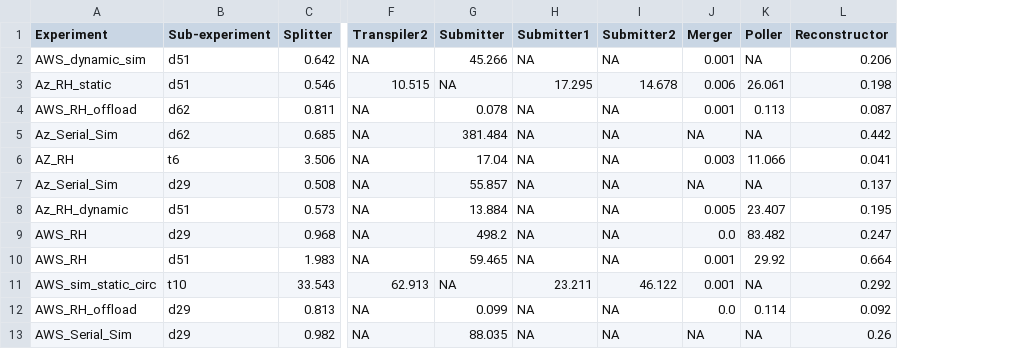
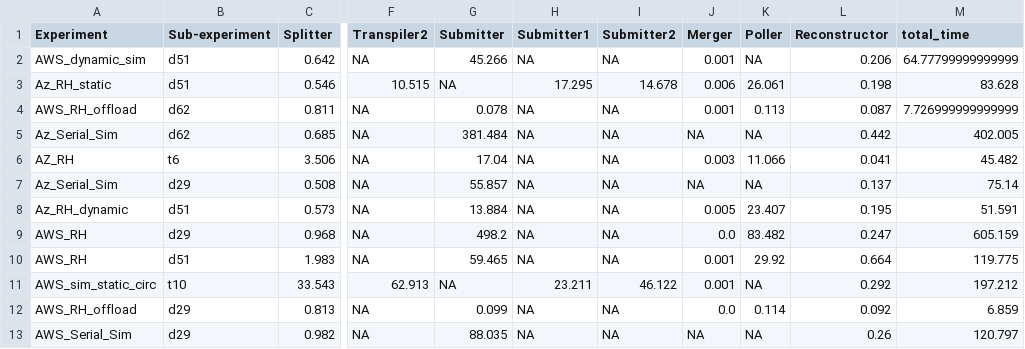
Before and after one commit to godofpsychos/Qfaas_Result_Analysis, a CSV file: func_res.csv, drawn as a sheet; only a part is shown, gaps mark what is left out; the diff names each change by its address in the sheet, - before the commit and + after, or states it on an @@ line.

```diff
--- a/func_res.csv
+++ b/func_res.csv
+column M (total_time), rows 2-13: 64.77799999999999 | 83.628 | 7.726999999999999 | 402.005 | 45.482 | 75.14 | 51.591 | 605.159 | 119.775 | 197.212 | 6.859 | 120.797
```
Also changed, not shown: 50 other files.
